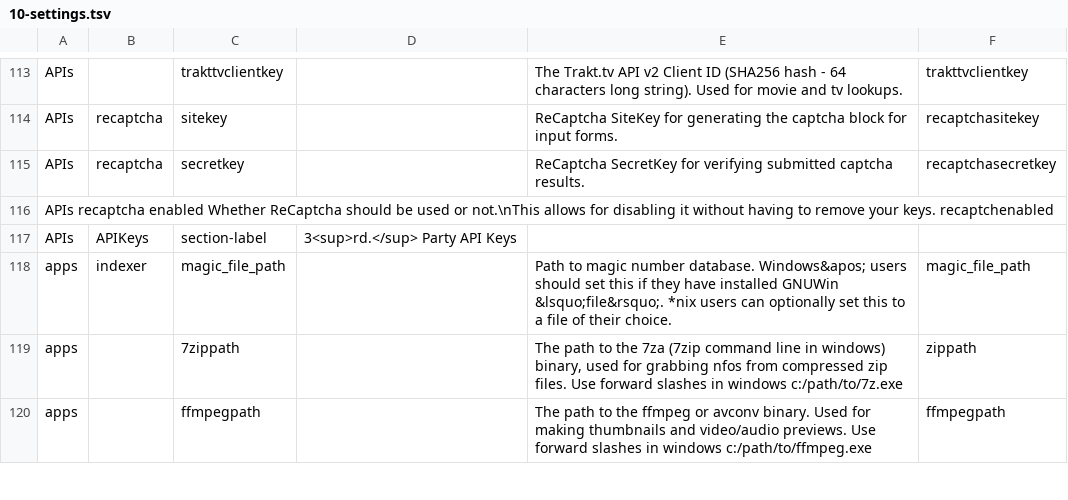
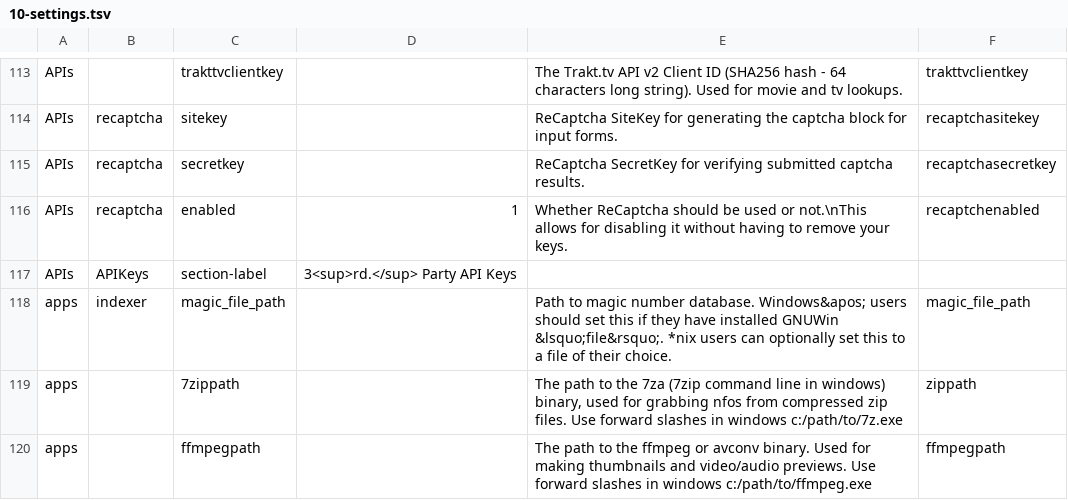
Before and after one commit to nZEDb/nZEDb, a TSV file: resources/db/schema/data/10-settings.tsv, drawn as a sheet; only a part is shown, gaps mark what is left out.

Commit message:
Fix broken entry (tabs replaced by spaces) in settings.tsv file.

```diff
--- a/resources/db/schema/data/10-settings.tsv
+++ b/resources/db/schema/data/10-settings.tsv
@@ -115,3 +115,3 @@ APIs	recaptcha	sitekey		ReCaptcha SiteKey for generating the captcha block for i
 APIs	recaptcha	secretkey		ReCaptcha SecretKey for verifying submitted captcha results.	recaptchasecretkey
-APIs    recaptcha   enabled Whether ReCaptcha should be used or not.\nThis allows for disabling it without having to remove your keys.  recaptchenabled
+APIs	recaptcha	enabled	1	Whether ReCaptcha should be used or not.\nThis allows for disabling it without having to remove your keys.	recaptchenabled
 APIs	APIKeys	section-label	3<sup>rd.</sup> Party API Keys		""
```
